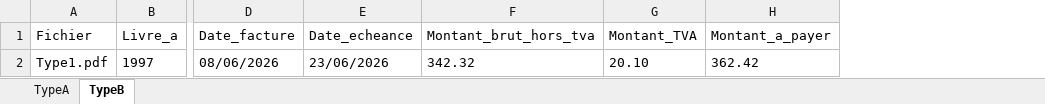
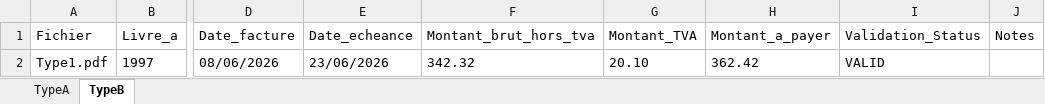
Before and after one commit to shreyas-clg/text-extraction, an Excel workbook: output.xlsx, sheet TypeB, drawn as a sheet; only a part is shown, gaps mark what is left out; values as stored, in another font and other column widths than the file's, no borders; the diff names each change by its address in the sheet, - before the commit and + after, or states it on an @@ line.

```diff
--- a/output.xlsx (sheet TypeB)
+++ b/output.xlsx (sheet TypeB)
+column I (Validation_Status), row 2: VALID
+column J (Notes), empty
```
Also changed, not shown: sheet TypeA, 7 other files.
